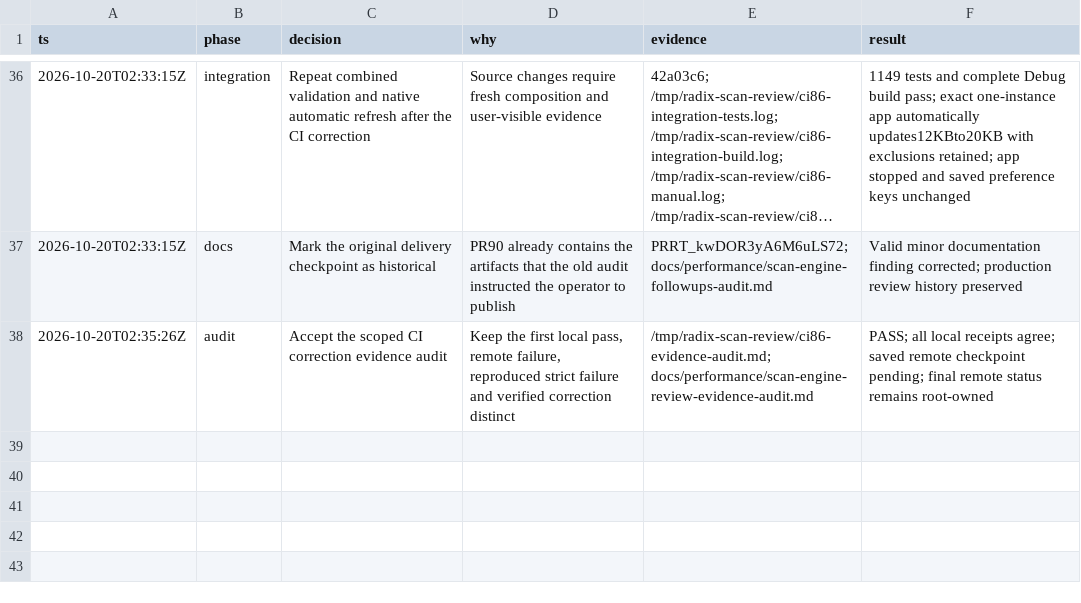
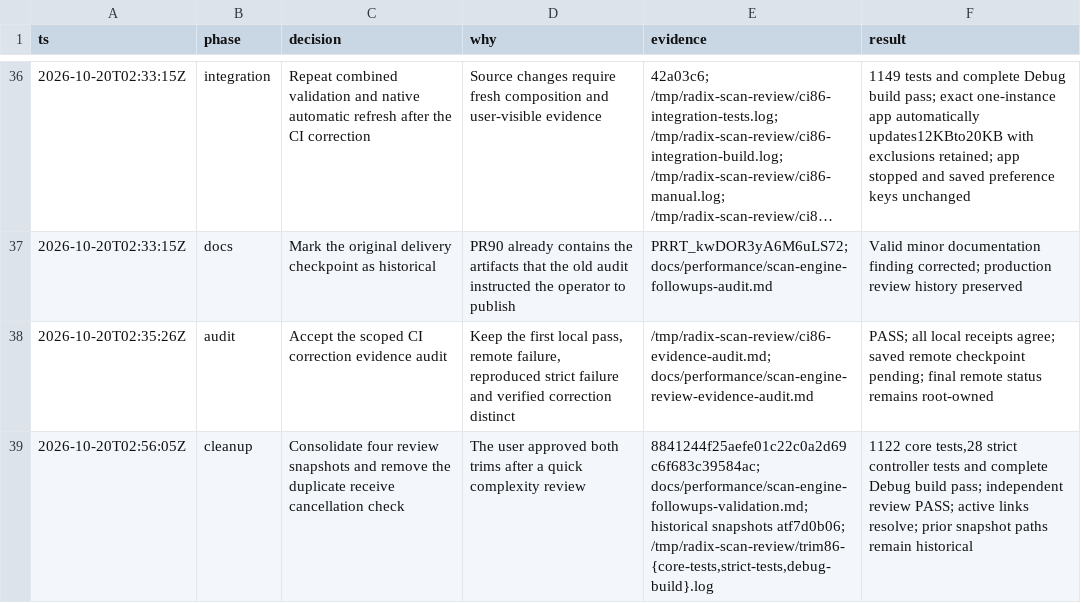
Before and after one commit to colinvkim/Radix, a TSV file: docs/performance/scan-engine-followups-decisions.tsv, drawn as a sheet; only a part is shown, gaps mark what is left out; long unchanged cells end in ….

Commit message:
docs(scan): consolidate follow-up validation

```diff
--- a/docs/performance/scan-engine-followups-decisions.tsv
+++ b/docs/performance/scan-engine-followups-decisions.tsv
@@ -38 +38,2 @@ ts	phase	decision	why	evidence	result
 2026-10-20T02:35:26Z	audit	Accept the scoped CI correction evidence audit	Keep the first local pass, remote failure, reproduced strict failure and verified correction distinct	/tmp/radix-scan-review/ci86-evidence-audit.md; docs/performance/scan-engine-review-evidence-audit.md	PASS; all local receipts agree; saved remote checkpoint pending; final remote status remains root-owned
+2026-10-20T02:56:05Z	cleanup	Consolidate four review snapshots and remove the duplicate receive cancellation check	The user approved both trims after a quick complexity review	8841244f25aefe01c22c0a2d69c6f683c39584ac; docs/performance/scan-engine-followups-validation.md; historical snapshots atf7d0b06; /tmp/radix-scan-review/trim86-{core-tests,strict-tests,debug-build}.log	1122 core tests,28 strict controller tests and complete Debug build pass; independent review PASS; active links resolve; prior snapshot paths remain historical
```
Also changed, not shown: 5 other files.
